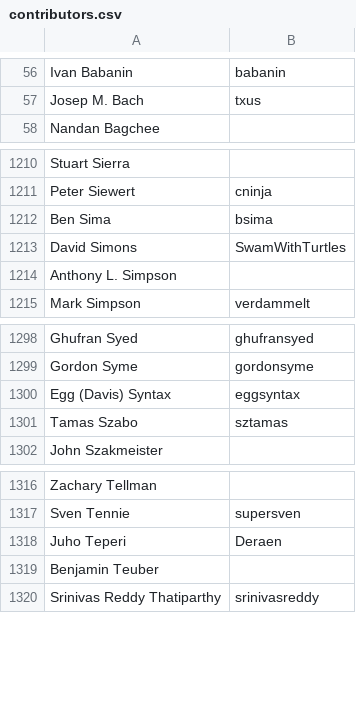
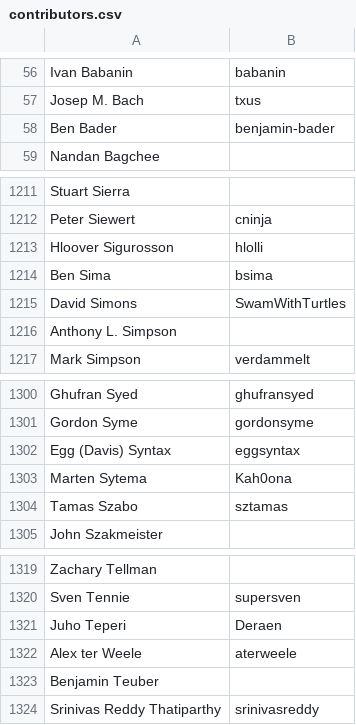
Before and after one commit to clojure/clojure-site, a CSV file: content/community/contributors.csv, drawn as a sheet; only a part is shown, gaps mark what is left out; the diff names each change by its address in the sheet, - before the commit and + after, or states it on an @@ line.

Commit message:
Update contributors.csv

```diff
--- a/content/community/contributors.csv
+++ b/content/community/contributors.csv
+row 58: Ben Bader | benjamin-bader
+row 1213: Hloover Sigurosson | hlolli
+row 1303: Marten Sytema | Kah0ona
+row 1322: Alex ter Weele | aterweele
```
